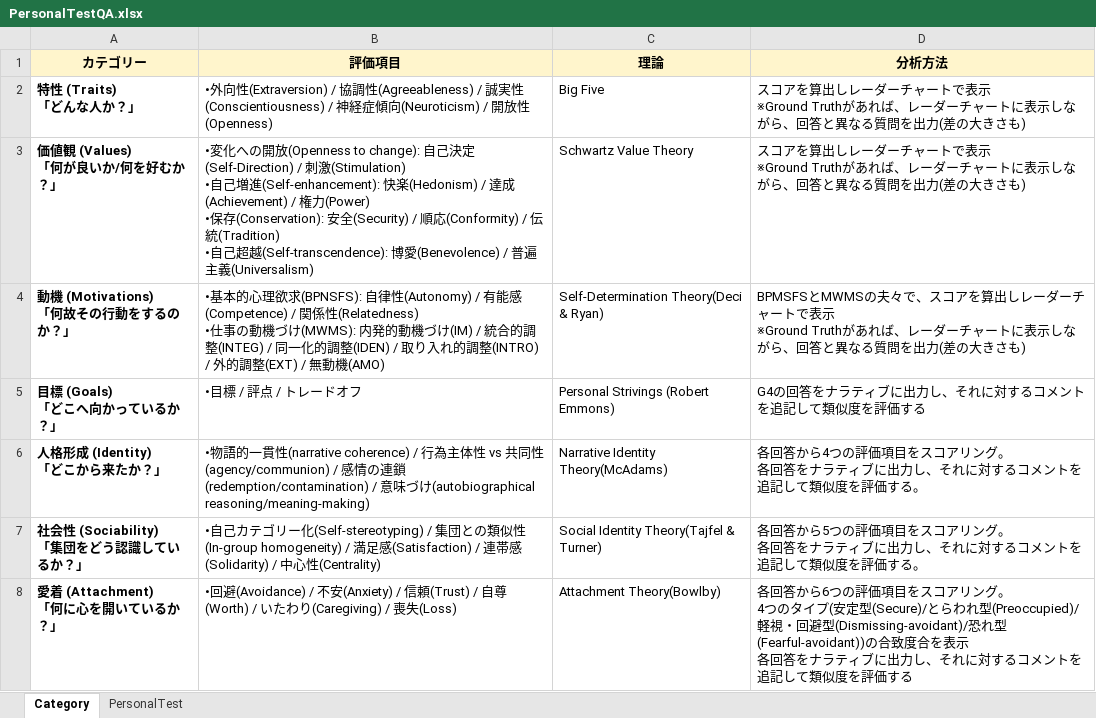
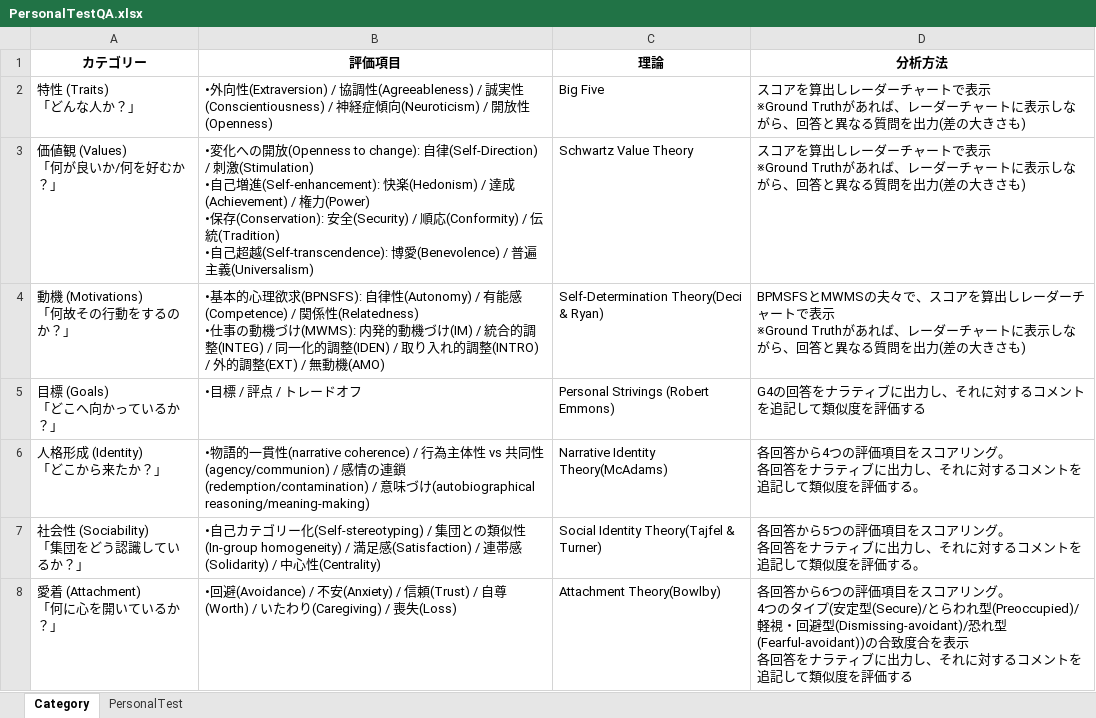
Before and after one commit to m07takash/DigitalMATSUMOTO, an Excel workbook: user/common/evaluation/PersonalEvaluation/PersonalTestQA.xlsx, sheet Category, drawn as a sheet; values as stored, in another font and other column widths than the file's, no borders; the diff names each change by its address in the sheet, - before the commit and + after, or states it on an @@ line.

```diff
--- a/user/common/evaluation/PersonalEvaluation/PersonalTestQA.xlsx (sheet Category)
+++ b/user/common/evaluation/PersonalEvaluation/PersonalTestQA.xlsx (sheet Category)
-A1:D1 fill: #FFF5CC
+A1:D1 fill: none
-A2:A8 bold: on
+A2:A8 bold: off
-B3 (評価項目): …change): 自己決定(Self-Direction) /…
+B3 (評価項目): …change): 自律(Self-Direction) /…
```
Also changed, not shown: sheet PersonalTest, 5 other files.
